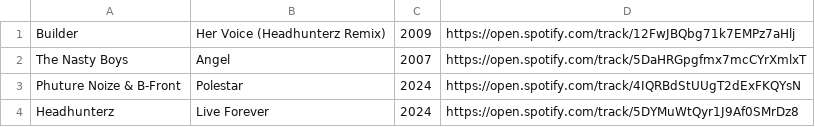
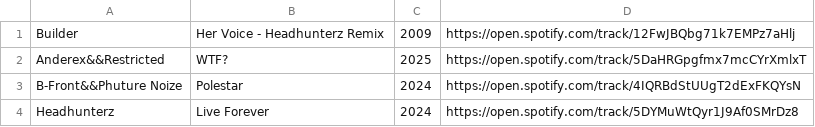
Before and after one commit to Julian-Beck/QR-Music-Cards, a CSV file: data.csv, drawn as a sheet.

Commit message:
added api request to spotify

```diff
--- a/data.csv
+++ b/data.csv
@@ -1,4 +1,4 @@
-Builder, Her Voice (Headhunterz Remix), 2009, https://open.spotify.com/track/12FwJBQbg71k7EMPz7aHlj
-The Nasty Boys, Angel, 2007, https://open.spotify.com/track/5DaHRGpgfmx7mcCYrXmlxT
-Phuture Noize & B-Front, Polestar, 2024, https://open.spotify.com/track/4IQRBdStUUgT2dExFKQYsN
+Builder, Her Voice - Headhunterz Remix, 2009, https://open.spotify.com/track/12FwJBQbg71k7EMPz7aHlj
+Anderex&&Restricted, WTF?, 2025, https://open.spotify.com/track/5DaHRGpgfmx7mcCYrXmlxT
+B-Front&&Phuture Noize, Polestar, 2024, https://open.spotify.com/track/4IQRBdStUUgT2dExFKQYsN
 Headhunterz, Live Forever, 2024, https://open.spotify.com/track/5DYMuWtQyr1J9Af0SMrDz8
```
Also changed, not shown: 9 other files.
